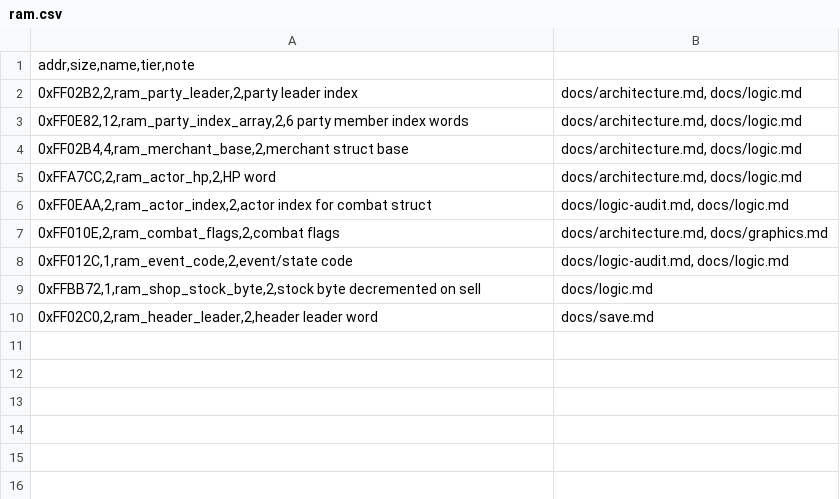
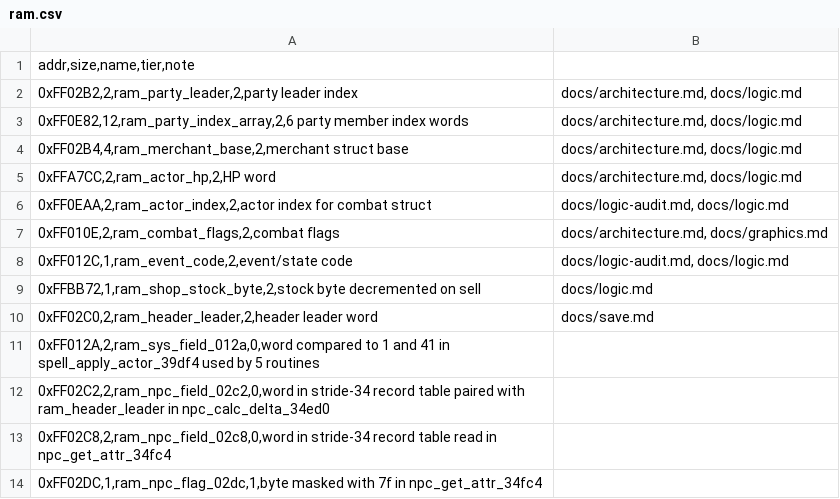
Before and after one commit to Dayset/RoPSegaMD16, a CSV file: disasm/symbols/ram.csv, drawn as a sheet; the diff names each change by its address in the sheet, - before the commit and + after, or states it on an @@ line.

```diff
--- a/disasm/symbols/ram.csv
+++ b/disasm/symbols/ram.csv
+row 11: 0xFF012A,2,ram_sys_field_012a,0,word compared to 1 and 41 in spell_apply_actor_39df4 used by 5 routines
+row 12: 0xFF02C2,2,ram_npc_field_02c2,0,word in stride-34 record table paired with ram_header_leader in npc_calc_delta_34ed0
+row 13: 0xFF02C8,2,ram_npc_field_02c8,0,word in stride-34 record table read in npc_get_attr_34fc4
+row 14: 0xFF02DC,1,ram_npc_flag_02dc,1,byte masked with 7f in npc_get_attr_34fc4
```
Also changed, not shown: 1 other file.
